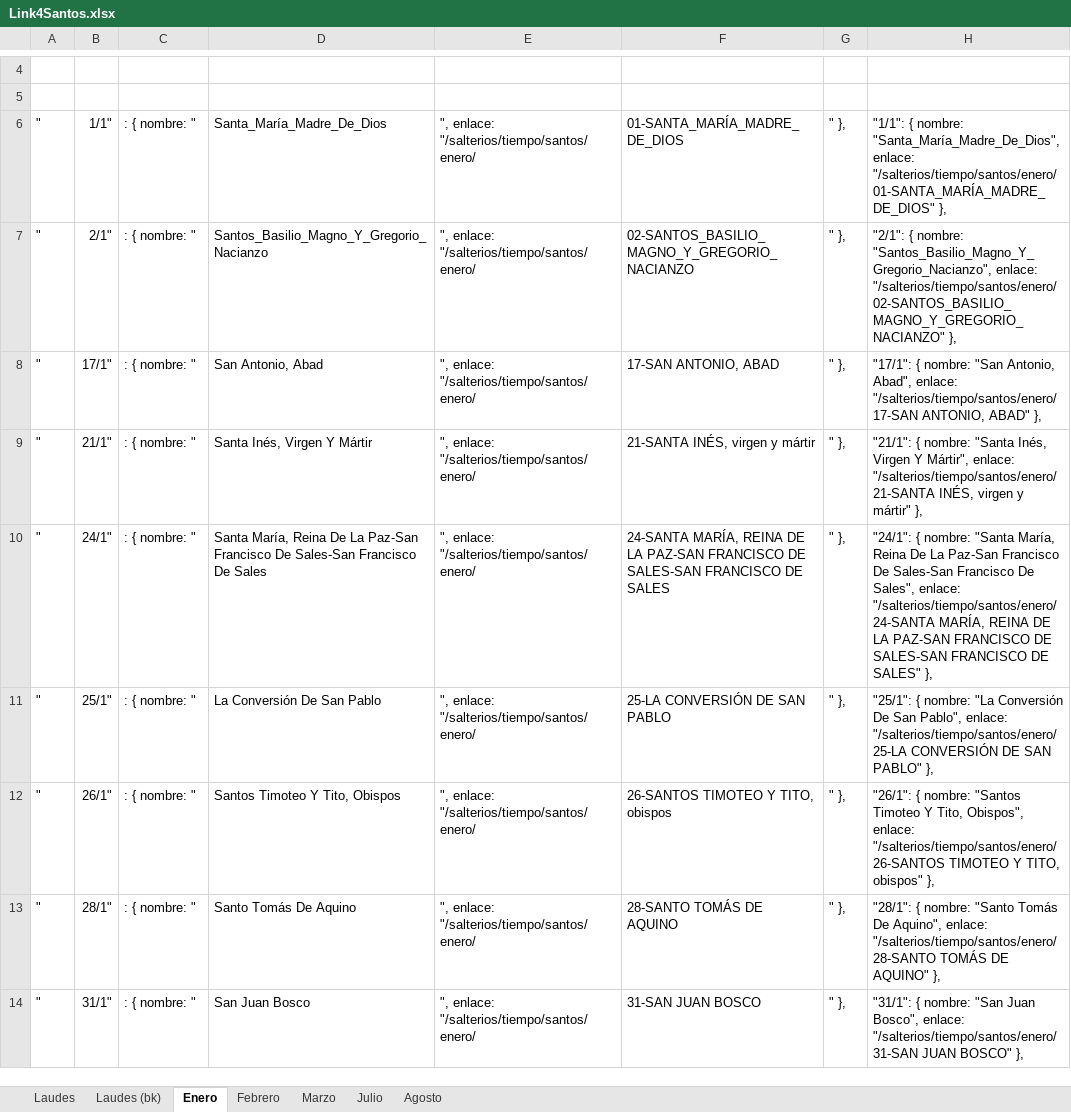
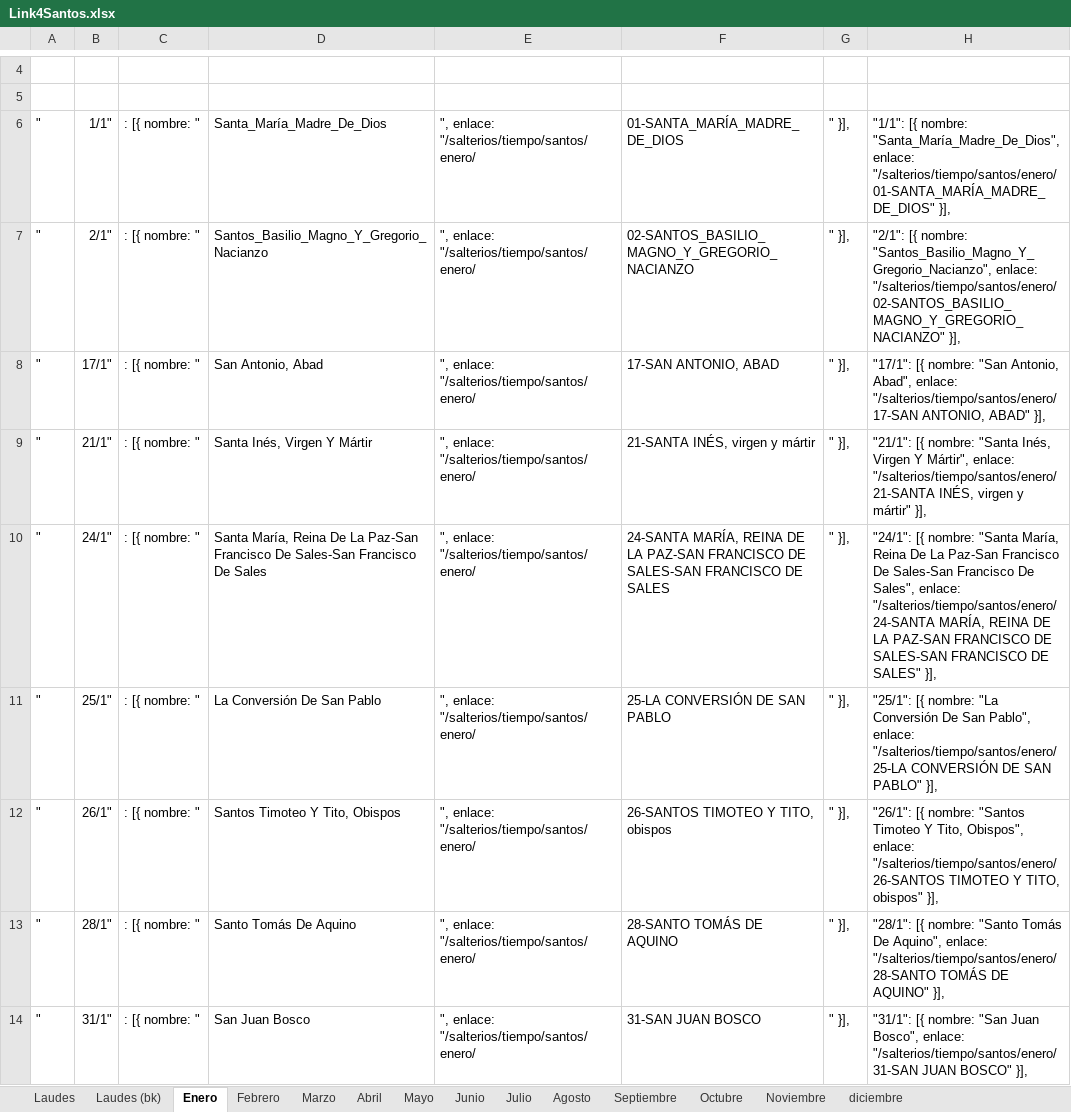
Before and after one commit to dbaezh78/salterios, an Excel workbook: update/Link4Santos.xlsx, sheet Enero, drawn as a sheet; only a part is shown, gaps mark what is left out; values as stored, in another font and other column widths than the file's, no borders; the diff names each change by its address in the sheet, - before the commit and + after, or states it on an @@ line.

```diff
--- a/update/Link4Santos.xlsx (sheet Enero)
+++ b/update/Link4Santos.xlsx (sheet Enero)
+sheet tab: Abril
+sheet tab: Mayo
+sheet tab: Junio
+sheet tab: Septiembre
+sheet tab: Octubre
+sheet tab: Noviembre
+sheet tab: diciembre
-C6:C14: : { nombre: "
+C6:C14: : [{ nombre: "
-G6:G14: " },
+G6:G14: " }],
-H6: "1/1": { nombre: "Santa_María_Madre_De_Dios", enlace: "/salterios/tiempo/santos/enero/01-SANTA_MARÍA_MADRE_DE_DIOS" },
+H6: "1/1": [{ nombre: "Santa_María_Madre_De_Dios", enlace: "/salterios/tiempo/santos/enero/01-SANTA_MARÍA_MADRE_DE_DIOS" }],
-H7: "2/1": { nombre: "Santos_Basilio_Magno_Y_Gregorio_Nacianzo", enlace: "/salterios/tiempo/santos/enero/02-SANTOS_BASILIO_MAGNO_Y_GREGORIO_NACIANZO" },
+H7: "2/1": [{ nombre: "Santos_Basilio_Magno_Y_Gregorio_Nacianzo", enlace: "/salterios/tiempo/santos/enero/02-SANTOS_BASILIO_MAGNO_Y_GREGORIO_NACIANZO" }],
-H8: "17/1": { nombre: "San Antonio, Abad", enlace: "/salterios/tiempo/santos/enero/17-SAN ANTONIO, ABAD" },
+H8: "17/1": [{ nombre: "San Antonio, Abad", enlace: "/salterios/tiempo/santos/enero/17-SAN ANTONIO, ABAD" }],
-H9: "21/1": { nombre: "Santa Inés, Virgen Y Mártir", enlace: "/salterios/tiempo/santos/enero/21-SANTA INÉS, virgen y mártir" },
+H9: "21/1": [{ nombre: "Santa Inés, Virgen Y Mártir", enlace: "/salterios/tiempo/santos/enero/21-SANTA INÉS, virgen y mártir" }],
-H10: "24/1": { nombre: "Santa María, Reina De La Paz-San Francisco De Sales-San Francisco De Sales", enlace: "/salterios/tiempo/santos/enero/24-SANTA MARÍA, REINA DE LA PAZ-SAN FRANCISCO DE SALES-SAN FRANCISCO DE SALES" },
+H10: "24/1": [{ nombre: "Santa María, Reina De La Paz-San Francisco De Sales-San Francisco De Sales", enlace: "/salterios/tiempo/santos/enero/24-SANTA MARÍA, REINA DE LA PAZ-SAN FRANCISCO DE SALES-SAN FRANCISCO DE SALES" }],
-H11: "25/1": { nombre: "La Conversión De San Pablo", enlace: "/salterios/tiempo/santos/enero/25-LA CONVERSIÓN DE SAN PABLO" },
+H11: "25/1": [{ nombre: "La Conversión De San Pablo", enlace: "/salterios/tiempo/santos/enero/25-LA CONVERSIÓN DE SAN PABLO" }],
-H12: "26/1": { nombre: "Santos Timoteo Y Tito, Obispos", enlace: "/salterios/tiempo/santos/enero/26-SANTOS TIMOTEO Y TITO, obispos" },
+H12: "26/1": [{ nombre: "Santos Timoteo Y Tito, Obispos", enlace: "/salterios/tiempo/santos/enero/26-SANTOS TIMOTEO Y TITO, obispos" }],
-H13: "28/1": { nombre: "Santo Tomás De Aquino", enlace: "/salterios/tiempo/santos/enero/28-SANTO TOMÁS DE AQUINO" },
+H13: "28/1": [{ nombre: "Santo Tomás De Aquino", enlace: "/salterios/tiempo/santos/enero/28-SANTO TOMÁS DE AQUINO" }],
-H14: "31/1": { nombre: "San Juan Bosco", enlace: "/salterios/tiempo/santos/enero/31-SAN JUAN BOSCO" },
+H14: "31/1": [{ nombre: "San Juan Bosco", enlace: "/salterios/tiempo/santos/enero/31-SAN JUAN BOSCO" }],
```
Also changed, not shown: sheet Laudes, sheet Julio, sheet Agosto, sheet Marzo, sheet Febrero, sheet Laudes (bk), formulas that keep their value, 8 other files.
